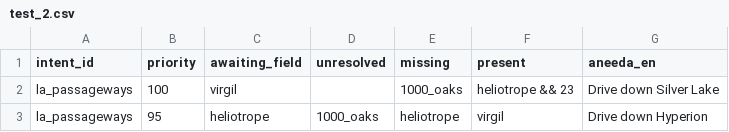
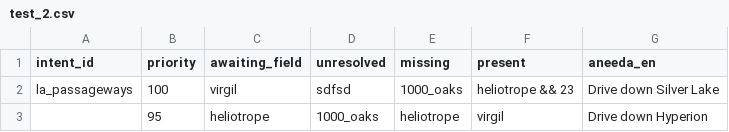
Before and after one commit to elizacms/test-download, a CSV file: spec/shared/test_2.csv, drawn as a sheet.

```diff
--- a/spec/shared/test_2.csv
+++ b/spec/shared/test_2.csv
@@ -1,3 +1,3 @@
 intent_id,priority,awaiting_field,unresolved,missing,present,aneeda_en
-la_passageways,100,virgil,,1000_oaks,heliotrope && 23,Drive down Silver Lake
-la_passageways,95,heliotrope,1000_oaks,heliotrope,virgil,Drive down Hyperion
+la_passageways,100,virgil,sdfsd,1000_oaks,heliotrope && 23,Drive down Silver Lake
+,95,heliotrope,1000_oaks,heliotrope,virgil,Drive down Hyperion
```
Also changed, not shown: 19 other files.
